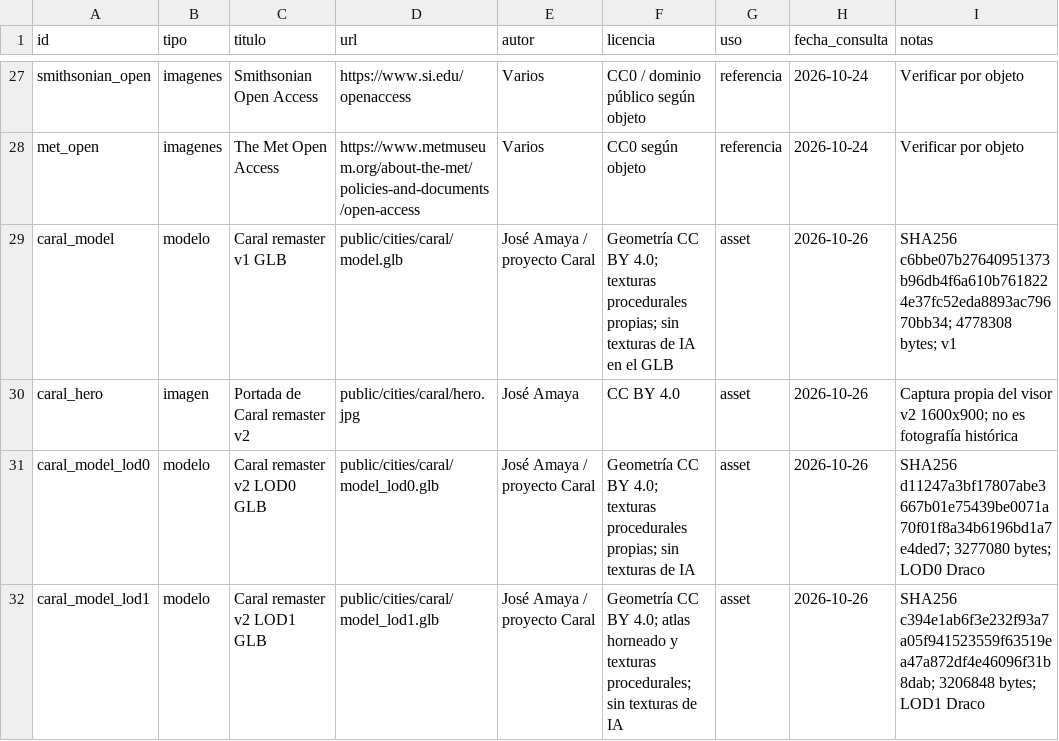
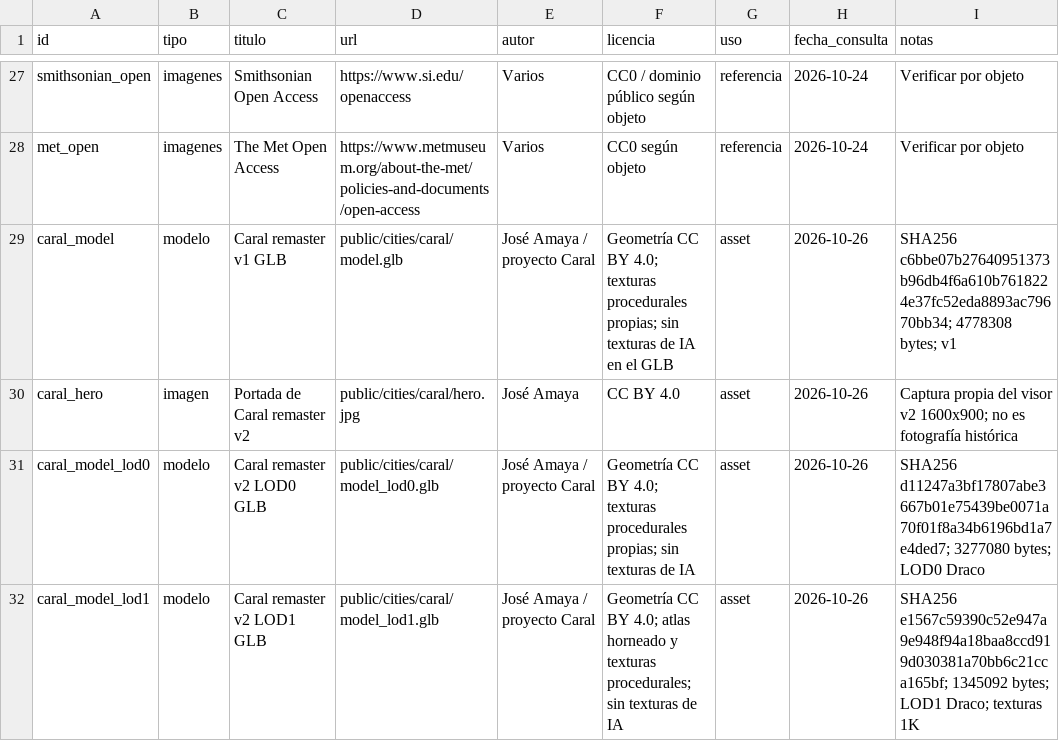
Before and after one commit to joseamaya/ciudades-sagradas, a CSV file: docs/fuentes/registro-assets.csv, drawn as a sheet; only a part is shown, gaps mark what is left out.

Commit message:
feat(caral): optimizar VRAM de LOD1 y preparar QA (#8)
Exporta LOD1 con texturas 1K (1,35 MB, ~208 MB de VRAM estimada), añade el botón de copiar métricas en ?debug=1, documenta el protocolo de QA en hardware y la plantilla para la siguiente ciudad, y sube la caché a v7.

```diff
--- a/docs/fuentes/registro-assets.csv
+++ b/docs/fuentes/registro-assets.csv
@@ -31,2 +31,2 @@ caral_hero,imagen,Portada de Caral remaster v2,public/cities/caral/hero.jpg,Jos
 caral_model_lod0,modelo,Caral remaster v2 LOD0 GLB,public/cities/caral/model_lod0.glb,José Amaya / proyecto Caral,Geometría CC BY 4.0; texturas procedurales propias; sin texturas de IA,asset,2026-10-26,SHA256 d11247a3bf17807abe3667b01e75439be0071a70f01f8a34b6196bd1a7e4ded7; 3277080 bytes; LOD0 Draco
-caral_model_lod1,modelo,Caral remaster v2 LOD1 GLB,public/cities/caral/model_lod1.glb,José Amaya / proyecto Caral,Geometría CC BY 4.0; atlas horneado y texturas procedurales; sin texturas de IA,asset,2026-10-26,SHA256 c394e1ab6f3e232f93a7a05f941523559f63519ea47a872df4e46096f31b8dab; 3206848 bytes; LOD1 Draco
+caral_model_lod1,modelo,Caral remaster v2 LOD1 GLB,public/cities/caral/model_lod1.glb,José Amaya / proyecto Caral,Geometría CC BY 4.0; atlas horneado y texturas procedurales; sin texturas de IA,asset,2026-10-26,SHA256 e1567c59390c52e947a9e948f94a18baa8ccd919d030381a70bb6c21cca165bf; 1345092 bytes; LOD1 Draco; texturas 1K
```
Also changed, not shown: 23 other files.
